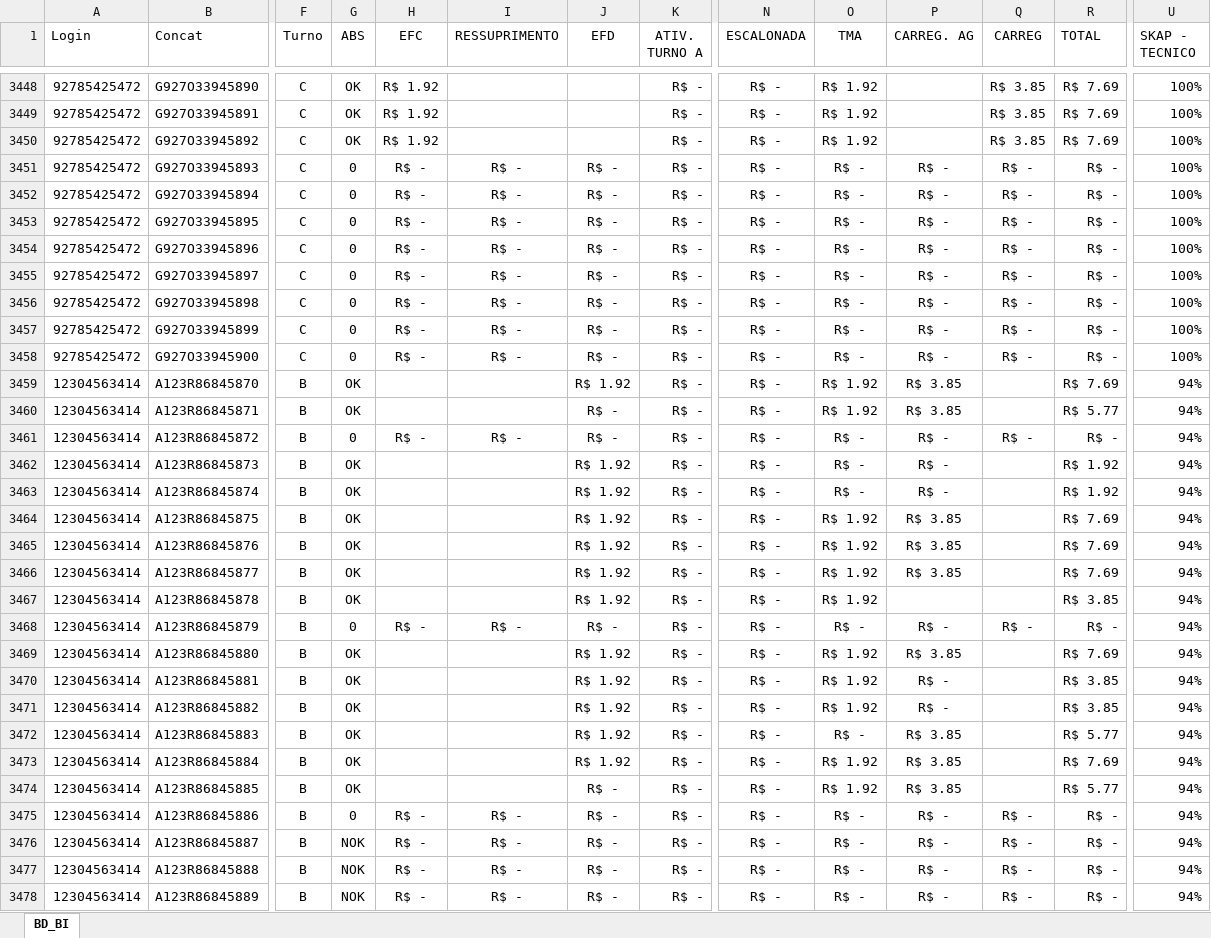
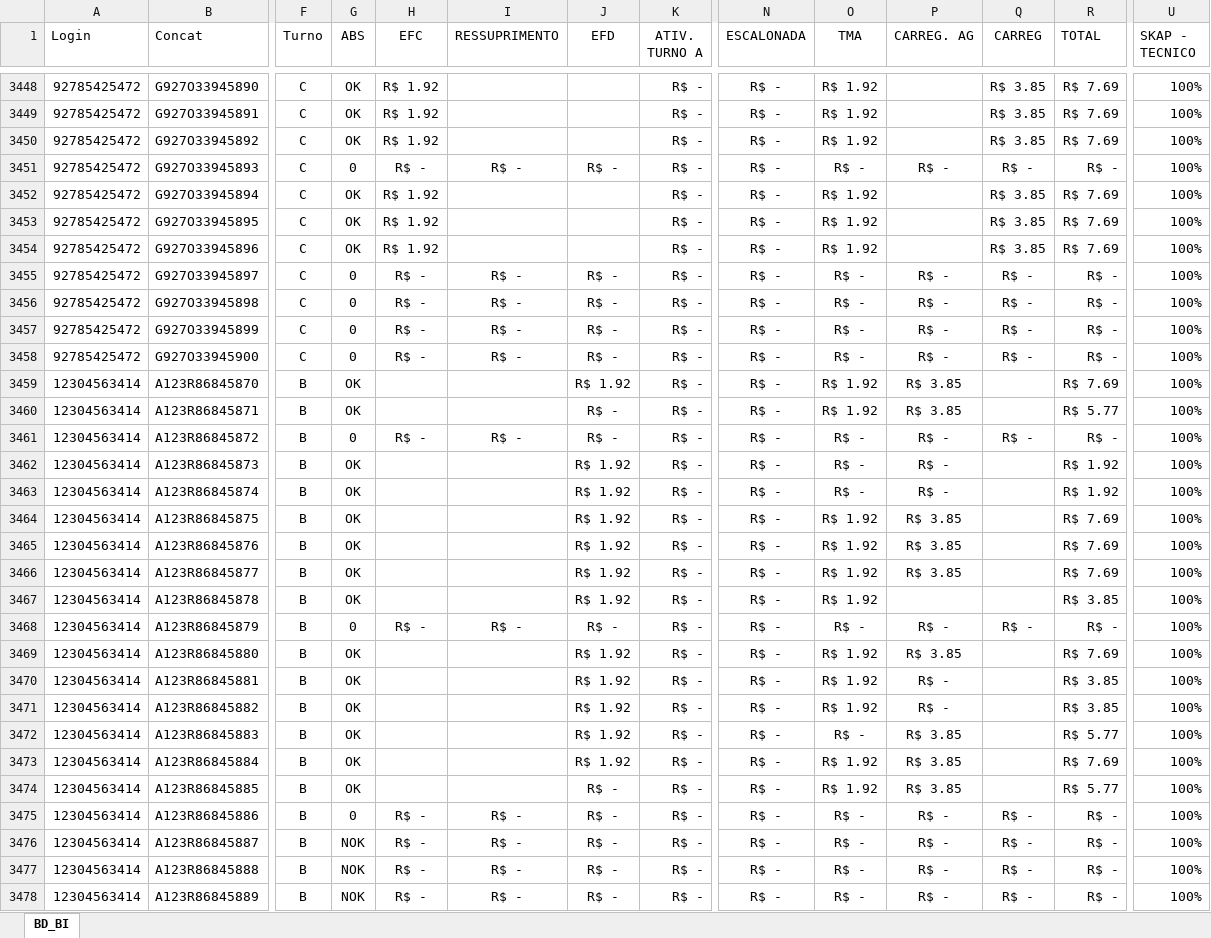
Before and after one commit to jeffersonhorizonte/bot-remuneracao, an Excel workbook: 04. Farol.xlsx, sheet BD_BI, drawn as a sheet; only a part is shown, gaps mark what is left out; values as stored, in another font and other column widths than the file's, no borders; the diff covers the shown part only; the diff names each change by its address in the sheet, - before the commit and + after, or states it on an @@ line.

```diff
--- a/04. Farol.xlsx (sheet BD_BI)
+++ b/04. Farol.xlsx (sheet BD_BI)
-G3452:G3454 (ABS): 0
+G3452:G3454 (ABS): OK
-H3452:H3454 (EFC): R$ -
+H3452:H3454 (EFC): R$ 1.92
-I3452:I3454 (RESSUPRIMENTO): R$ -
+I3452:I3454 (RESSUPRIMENTO): (empty)
-J3452:J3454 (EFD): R$ -
+J3452:J3454 (EFD): (empty)
-O3452:O3454 (TMA): R$ -
+O3452:O3454 (TMA): R$ 1.92
-P3452:P3454 (CARREG. AG): R$ -
+P3452:P3454 (CARREG. AG): (empty)
-Q3452:Q3454 (CARREG): R$ -
+Q3452:Q3454 (CARREG): R$ 3.85
-R3452:R3454 (TOTAL): R$ -
+R3452:R3454 (TOTAL): R$ 7.69
-U3459:U3478 (SKAP - TECNICO): 94%
+U3459:U3478 (SKAP - TECNICO): 100%
```
Also changed, not shown: 954 edited cells elsewhere in this sheet.
